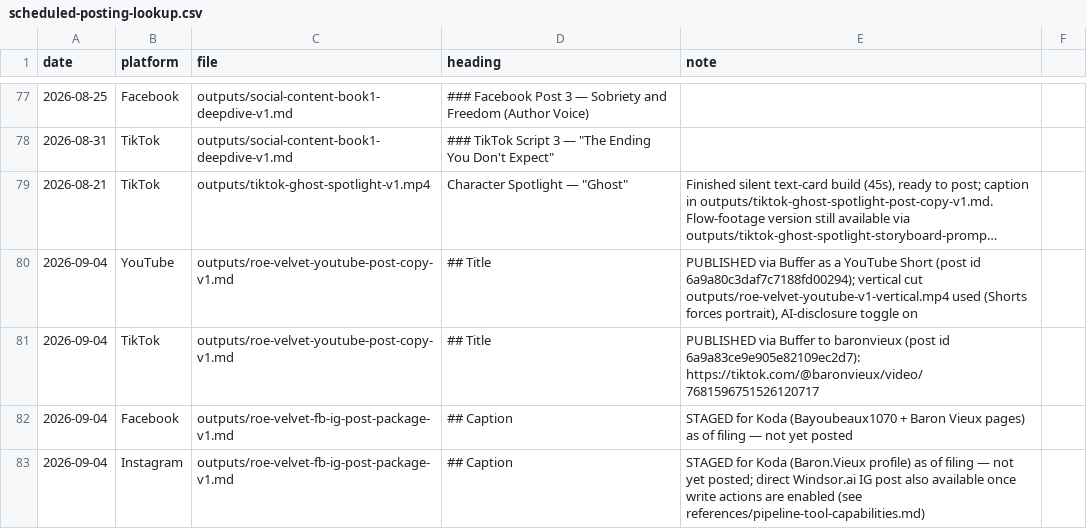
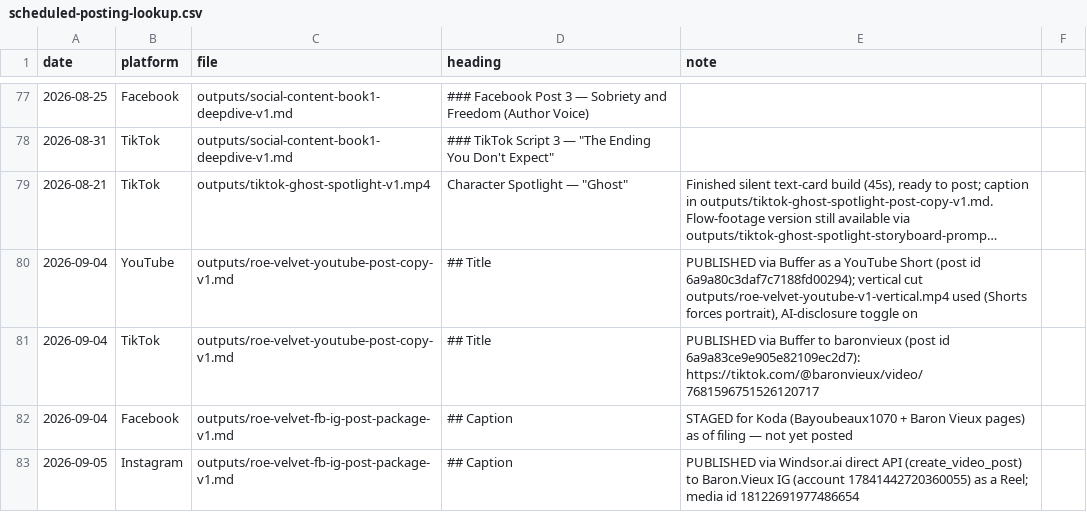
Before and after one commit to richburglejohn-dotcom/publishing-team, a CSV file: outputs/scheduled-posting-lookup.csv, drawn as a sheet; only a part is shown, gaps mark what is left out; long unchanged cells end in ….

```diff
--- a/outputs/scheduled-posting-lookup.csv
+++ b/outputs/scheduled-posting-lookup.csv
@@ -82,2 +82,2 @@ date,platform,file,heading,note
 2026-09-04,Facebook,outputs/roe-velvet-fb-ig-post-package-v1.md,## Caption,"STAGED for Koda (Bayoubeaux1070 + Baron Vieux pages) as of filing — not yet posted"
-2026-09-04,Instagram,outputs/roe-velvet-fb-ig-post-package-v1.md,## Caption,"STAGED for Koda (Baron.Vieux profile) as of filing — not yet posted; direct Windsor.ai IG post also available once write actions are enabled (see references/pipeline-tool-capabilities.md)"
+2026-09-05,Instagram,outputs/roe-velvet-fb-ig-post-package-v1.md,## Caption,"PUBLISHED via Windsor.ai direct API (create_video_post) to Baron.Vieux IG (account 17841442720360055) as a Reel; media id 18122691977486654"
```
Also changed, not shown: 2 other files.
